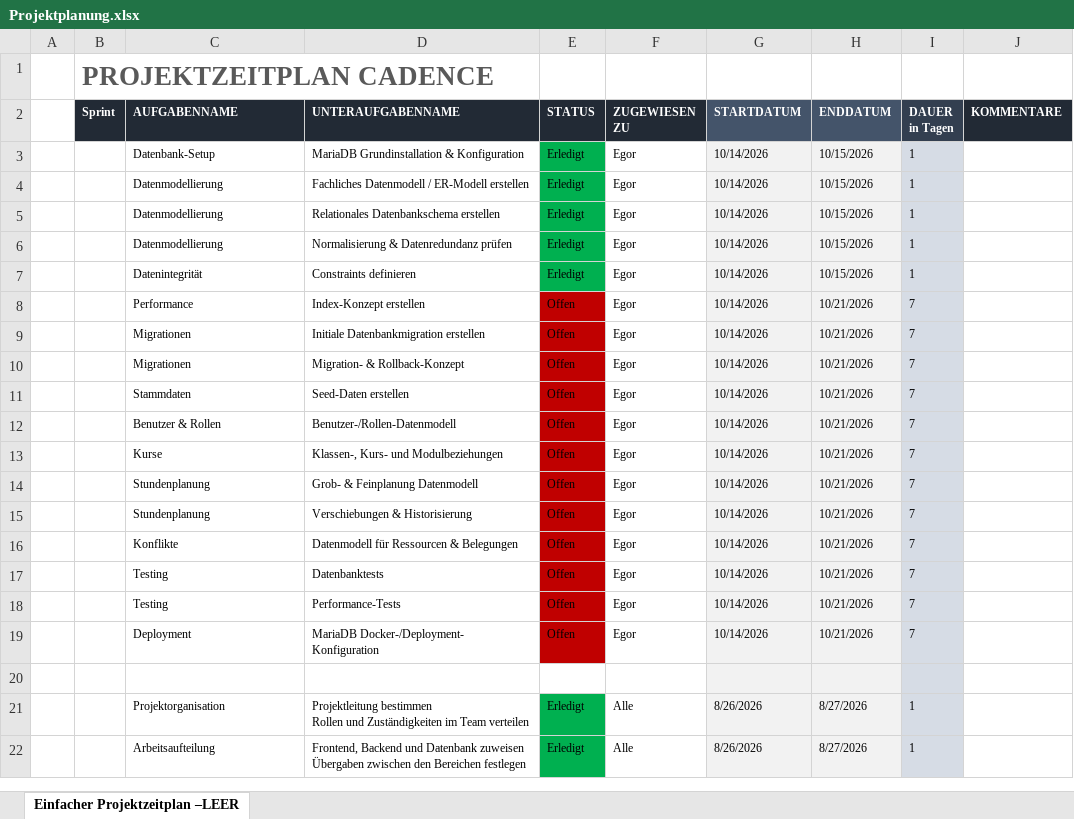
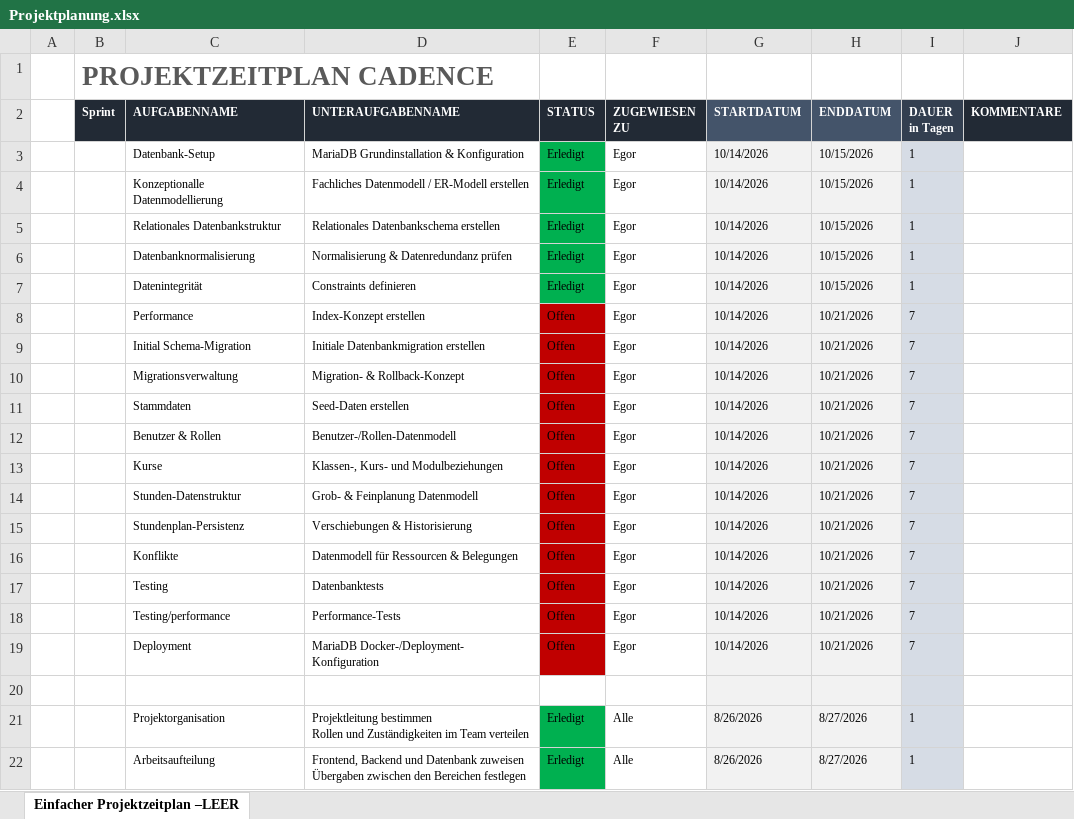
Before and after one commit to IPT8-1-Group/IPT8.1-Cadence, an Excel workbook: Documentation/Projektplanung.xlsx, sheet Einfacher Projektzeitplan –LEER, drawn as a sheet; only a part is shown; values as stored, in another font and other column widths than the file's, no borders; charts and pictures not drawn; the diff names each change by its address in the sheet, - before the commit and + after, or states it on an @@ line.

Commit message:
fix(plan): rename tasks; avoid redundancy

```diff
--- a/Documentation/Projektplanung.xlsx (sheet Einfacher Projektzeitplan –LEER)
+++ b/Documentation/Projektplanung.xlsx (sheet Einfacher Projektzeitplan –LEER)
-C4 (AUFGABENNAME): Datenmodellierung
+C4 (AUFGABENNAME): Konzeptionalle Datenmodellierung
-C5 (AUFGABENNAME): Datenmodellierung
+C5 (AUFGABENNAME): Relationales Datenbankstruktur
-C6 (AUFGABENNAME): Datenmodellierung
+C6 (AUFGABENNAME): Datenbanknormalisierung
-C9 (AUFGABENNAME): Migrationen
+C9 (AUFGABENNAME): Initial Schema-Migration
-C10 (AUFGABENNAME): Migrationen
+C10 (AUFGABENNAME): Migrationsverwaltung
-C14 (AUFGABENNAME): Stundenplanung
+C14 (AUFGABENNAME): Stunden-Datenstruktur
-C15 (AUFGABENNAME): Stundenplanung
+C15 (AUFGABENNAME): Stundenplan-Persistenz
-C18 (AUFGABENNAME): Testing
+C18 (AUFGABENNAME): Testing/performance
```
Also changed, not shown: charts or pictures.
